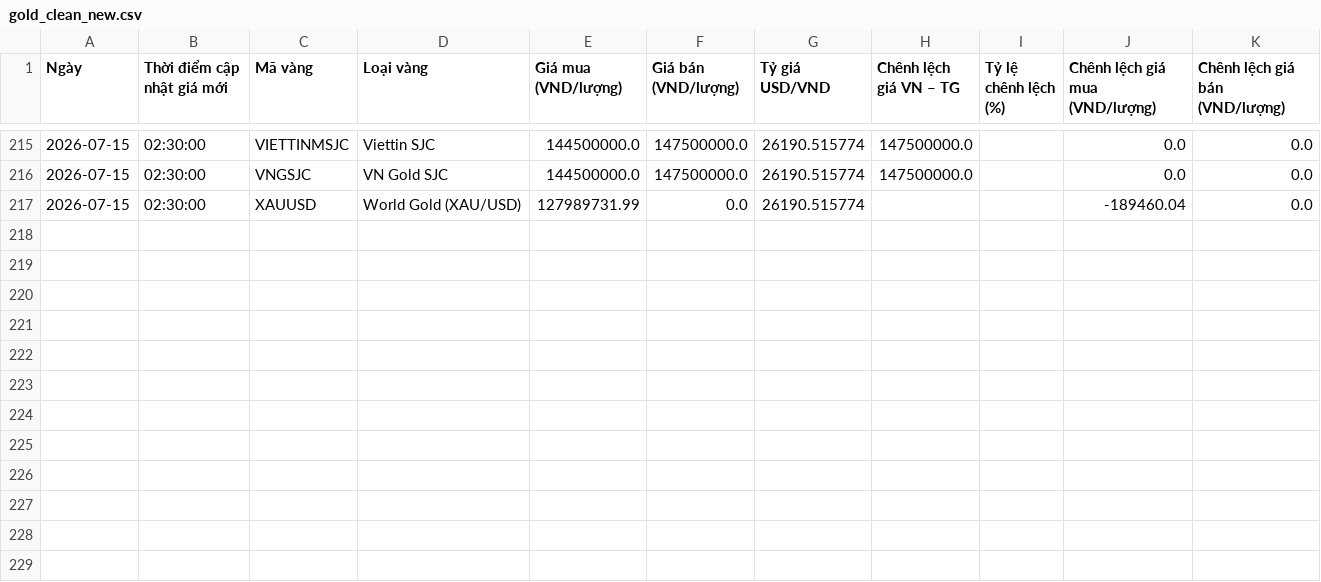
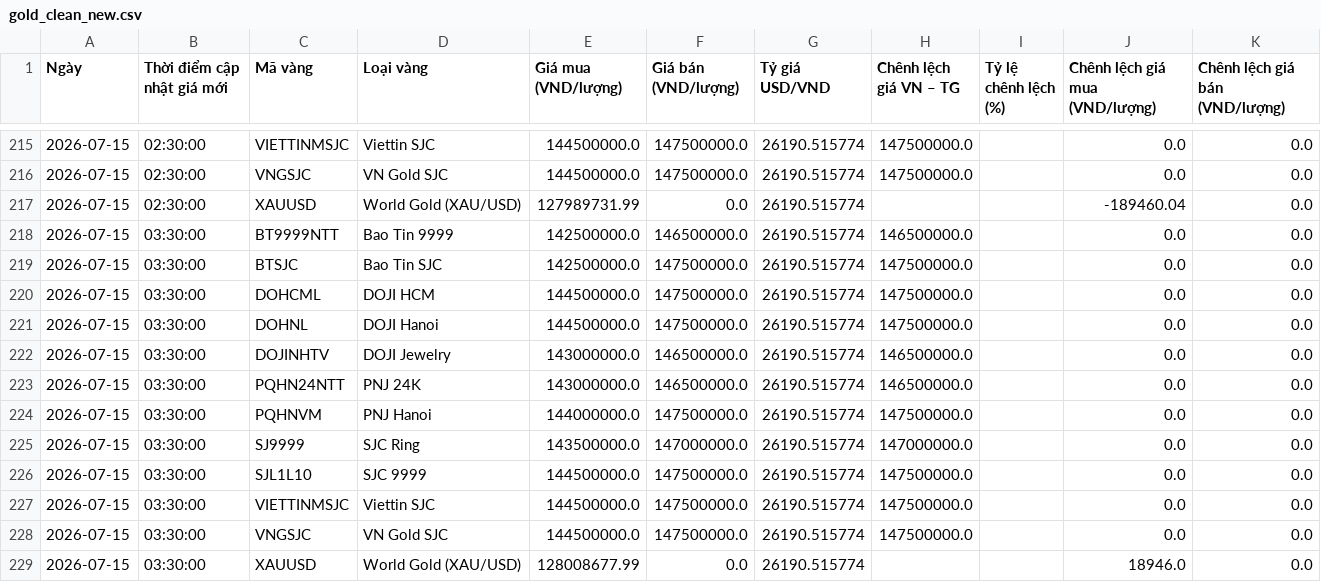
Before and after one commit to Tphong27/gold-data, a CSV file: data/gold_clean_new.csv, drawn as a sheet; only a part is shown, gaps mark what is left out; the diff names each change by its address in the sheet, - before the commit and + after, or states it on an @@ line.

```diff
--- a/data/gold_clean_new.csv
+++ b/data/gold_clean_new.csv
+row 218: 2026-07-15 | 03:30:00 | BT9999NTT | Bao Tin 9999 | 142500000.0 | 146500000.0 | 26190.515774 | 146500000.0 |  | 0.0 | 0.0
+row 219: 2026-07-15 | 03:30:00 | BTSJC | Bao Tin SJC | 142500000.0 | 147500000.0 | 26190.515774 | 147500000.0 |  | 0.0 | 0.0
+row 220: 2026-07-15 | 03:30:00 | DOHCML | DOJI HCM | 144500000.0 | 147500000.0 | 26190.515774 | 147500000.0 |  | 0.0 | 0.0
+row 221: 2026-07-15 | 03:30:00 | DOHNL | DOJI Hanoi | 144500000.0 | 147500000.0 | 26190.515774 | 147500000.0 |  | 0.0 | 0.0
+row 222: 2026-07-15 | 03:30:00 | DOJINHTV | DOJI Jewelry | 143000000.0 | 146500000.0 | 26190.515774 | 146500000.0 |  | 0.0 | 0.0
+row 223: 2026-07-15 | 03:30:00 | PQHN24NTT | PNJ 24K | 143000000.0 | 146500000.0 | 26190.515774 | 146500000.0 |  | 0.0 | 0.0
+row 224: 2026-07-15 | 03:30:00 | PQHNVM | PNJ Hanoi | 144000000.0 | 147500000.0 | 26190.515774 | 147500000.0 |  | 0.0 | 0.0
+row 225: 2026-07-15 | 03:30:00 | SJ9999 | SJC Ring | 143500000.0 | 147000000.0 | 26190.515774 | 147000000.0 |  | 0.0 | 0.0
+row 226: 2026-07-15 | 03:30:00 | SJL1L10 | SJC 9999 | 144500000.0 | 147500000.0 | 26190.515774 | 147500000.0 |  | 0.0 | 0.0
+row 227: 2026-07-15 | 03:30:00 | VIETTINMSJC | Viettin SJC | 144500000.0 | 147500000.0 | 26190.515774 | 147500000.0 |  | 0.0 | 0.0
+row 228: 2026-07-15 | 03:30:00 | VNGSJC | VN Gold SJC | 144500000.0 | 147500000.0 | 26190.515774 | 147500000.0 |  | 0.0 | 0.0
+row 229: 2026-07-15 | 03:30:00 | XAUUSD | World Gold (XAU/USD) | 128008677.99 | 0.0 | 26190.515774 |  |  | 18946.0 | 0.0
```
Also changed, not shown: data/gold_live_new.csv, 2 other files.
